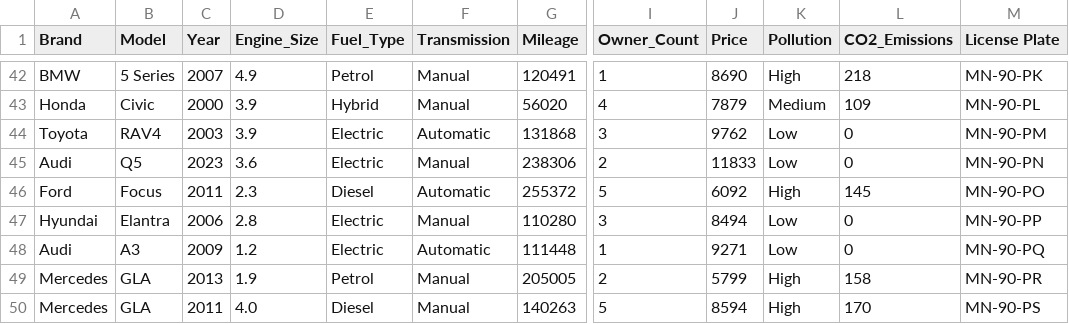
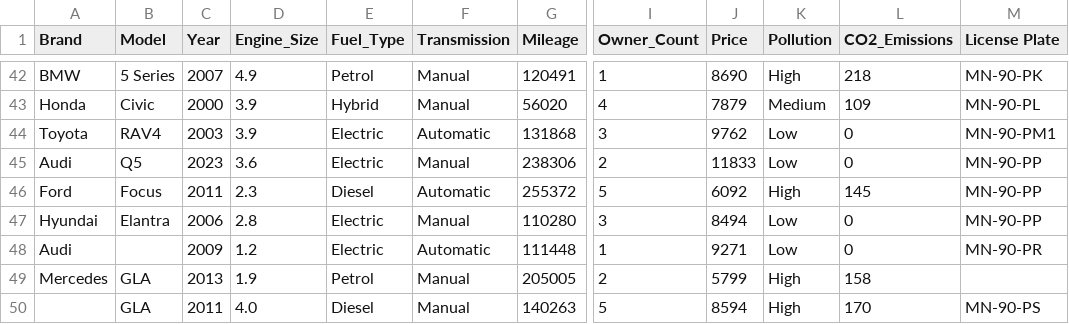
Before and after one commit to fabiocosta191/Projeto_ISI_Tb1, a CSV file: Project/resource/car_information_dataset.csv, drawn as a sheet; only a part is shown, gaps mark what is left out; the diff names each change by its address in the sheet, - before the commit and + after, or states it on an @@ line.

```diff
--- a/Project/resource/car_information_dataset.csv
+++ b/Project/resource/car_information_dataset.csv
-M44 (License Plate): MN-90-PM
+M44 (License Plate): MN-90-PM1
-M45 (License Plate): MN-90-PN
+M45 (License Plate): MN-90-PP
-M46 (License Plate): MN-90-PO
+M46 (License Plate): MN-90-PP
-B48 (Model): A3
+B48 (Model): (empty)
-M48 (License Plate): MN-90-PQ
+M48 (License Plate): MN-90-PR
-M49 (License Plate): MN-90-PR
+M49 (License Plate): (empty)
-A50 (Brand): Mercedes
+A50 (Brand): (empty)
```
Also changed, not shown: 10 other files.
